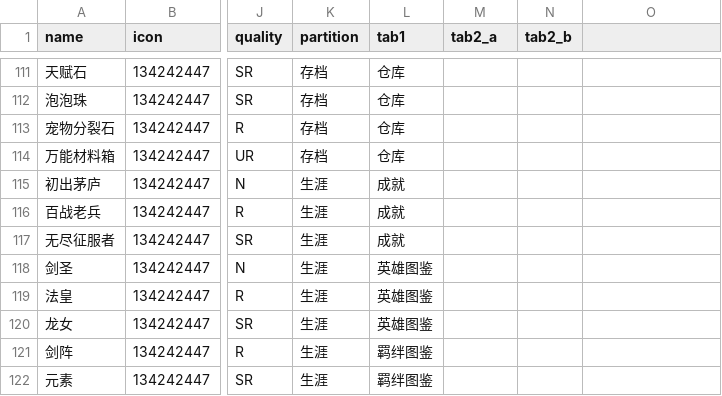
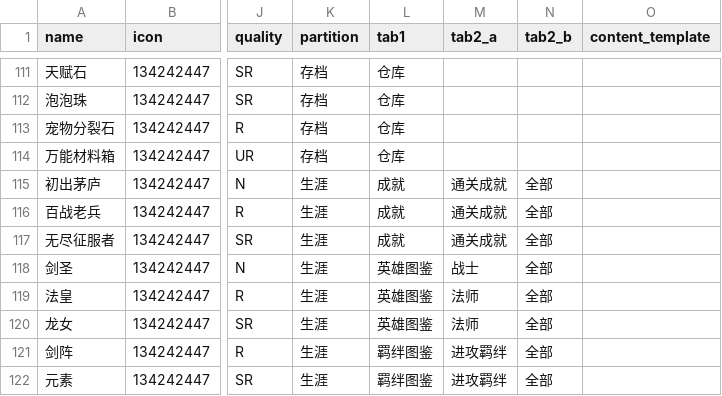
Before and after one commit to WindXRan/y3td, a CSV file: maps/EntryMap/script/data_csv/by_feature/economy/shangchengdaojv.csv, drawn as a sheet; only a part is shown, gaps mark what is left out; the diff covers the shown part only; the diff names each change by its address in the sheet, - before the commit and + after, or states it on an @@ line.

```diff
--- a/maps/EntryMap/script/data_csv/by_feature/economy/shangchengdaojv.csv
+++ b/maps/EntryMap/script/data_csv/by_feature/economy/shangchengdaojv.csv
-O1: (empty)
+O1: content_template
-M115:M117 (tab2_a): (empty)
+M115:M117 (tab2_a): 通关成就
-N115:N122 (tab2_b): (empty)
+N115:N122 (tab2_b): 全部
-M118 (tab2_a): (empty)
+M118 (tab2_a): 战士
-M119:M120 (tab2_a): (empty)
+M119:M120 (tab2_a): 法师
-M121:M122 (tab2_a): (empty)
+M121:M122 (tab2_a): 进攻羁绊
```
Also changed, not shown: 6 added rows and 17 edited cells elsewhere in this file, maps/EntryMap/script/data_csv/outgame/outgame_archive_tabs.csv, 17 other files.
